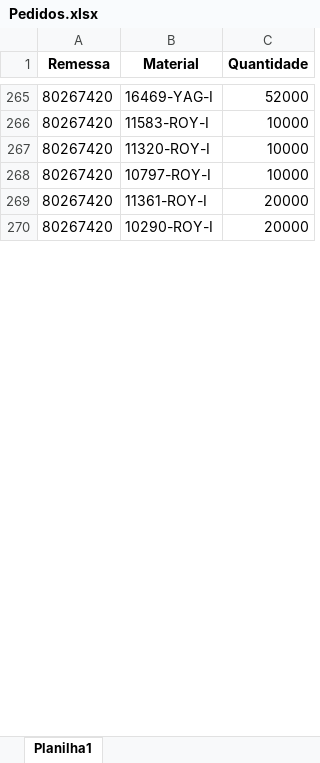
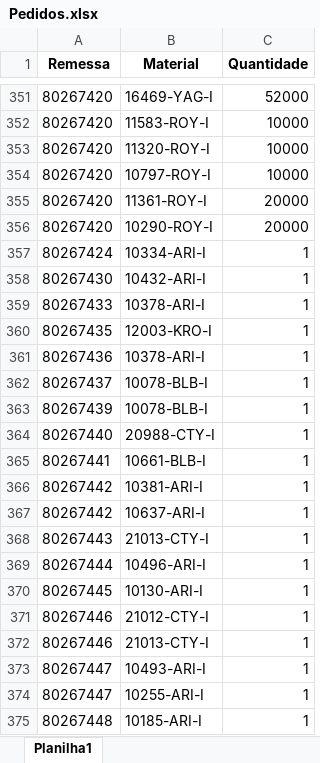
Before and after one commit to pontesasp/conferencia-dados, an Excel workbook: Pedidos.xlsx, sheet Planilha1, drawn as a sheet; only a part is shown, gaps mark what is left out; values as stored, in another font and other column widths than the file's, no borders; the diff covers the shown part only; the diff names each change by its address in the sheet, - before the commit and + after, or states it on an @@ line.

Commit message:
Add files via upload
Atualizar Pedidos

```diff
--- a/Pedidos.xlsx (sheet Planilha1)
+++ b/Pedidos.xlsx (sheet Planilha1)
+row 357: 80267424 | 10334-ARI-I | 1
+row 358: 80267430 | 10432-ARI-I | 1
+row 359: 80267433 | 10378-ARI-I | 1
+row 360: 80267435 | 12003-KRO-I | 1
+row 361: 80267436 | 10378-ARI-I | 1
+row 362: 80267437 | 10078-BLB-I | 1
+row 363: 80267439 | 10078-BLB-I | 1
+row 364: 80267440 | 20988-CTY-I | 1
+row 365: 80267441 | 10661-BLB-I | 1
+row 366: 80267442 | 10381-ARI-I | 1
+row 367: 80267442 | 10637-ARI-I | 1
+row 368: 80267443 | 21013-CTY-I | 1
+row 369: 80267444 | 10496-ARI-I | 1
+row 370: 80267445 | 10130-ARI-I | 1
+row 371: 80267446 | 21012-CTY-I | 1
+row 372: 80267446 | 21013-CTY-I | 1
+row 373: 80267447 | 10493-ARI-I | 1
+row 374: 80267447 | 10255-ARI-I | 1
+row 375: 80267448 | 10185-ARI-I | 1
```
Also changed, not shown: 359 added rows, 21 removed rows and 3 edited cells elsewhere in this sheet.
